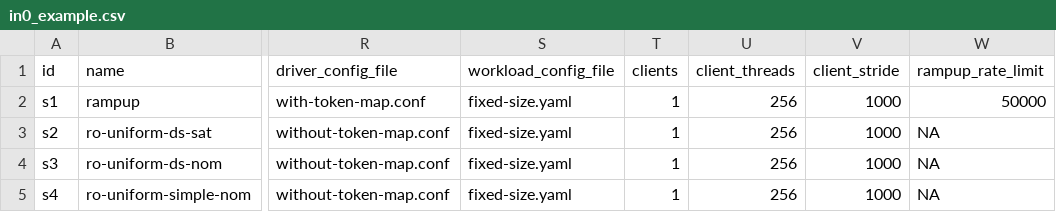
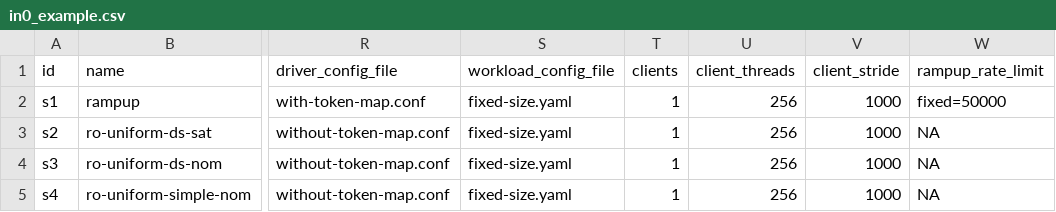
Before and after one commit to anthonydugois/apache-cassandra-experiments, a CSV file: xp2_data_locality/input/in0_example.csv, drawn as a sheet; only a part is shown, gaps mark what is left out; the diff names each change by its address in the sheet, - before the commit and + after, or states it on an @@ line.

Commit message:
Fix rate limit parameter

```diff
--- a/xp2_data_locality/input/in0_example.csv
+++ b/xp2_data_locality/input/in0_example.csv
-W2 (rampup_rate_limit): 50000
+W2 (rampup_rate_limit): fixed=50000
```
Also changed, not shown: 1 other file.
